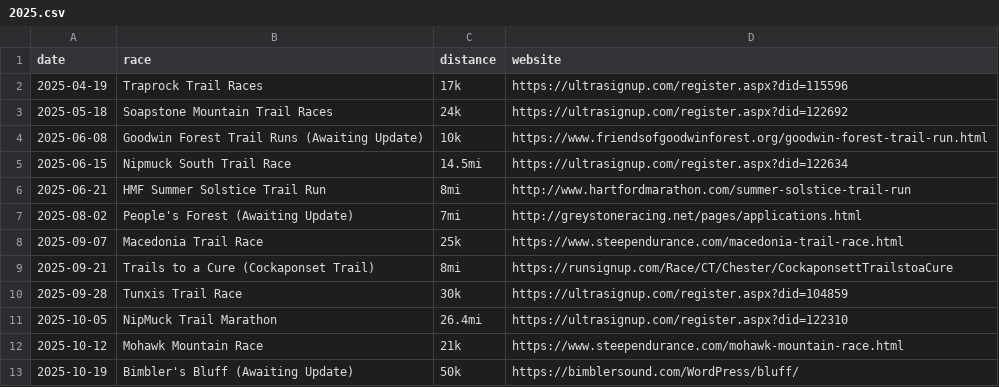
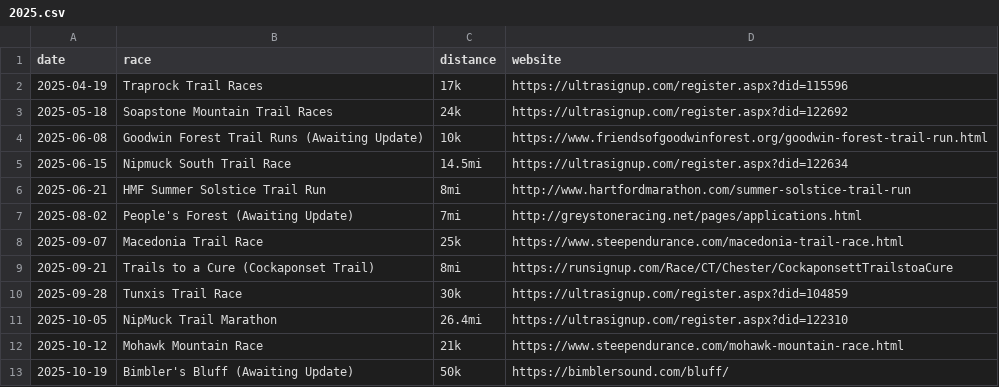
Before and after one commit to BlueBlazedTrailRunningSeries/BlueBlazedTrailRunningSeries.github.io, a CSV file: _data/races/2025.csv, drawn as a sheet.

Commit message:
Update 2025.csv

```diff
--- a/_data/races/2025.csv
+++ b/_data/races/2025.csv
@@ -12,2 +12,2 @@ date,race,distance,website
 2025-10-12,Mohawk Mountain Race,21k,https://www.steependurance.com/mohawk-mountain-race.html
-2025-10-19,Bimbler's Bluff (Awaiting Update),50k,https://bimblersound.com/WordPress/bluff/
+2025-10-19,Bimbler's Bluff (Awaiting Update),50k,https://bimblersound.com/bluff/
```
